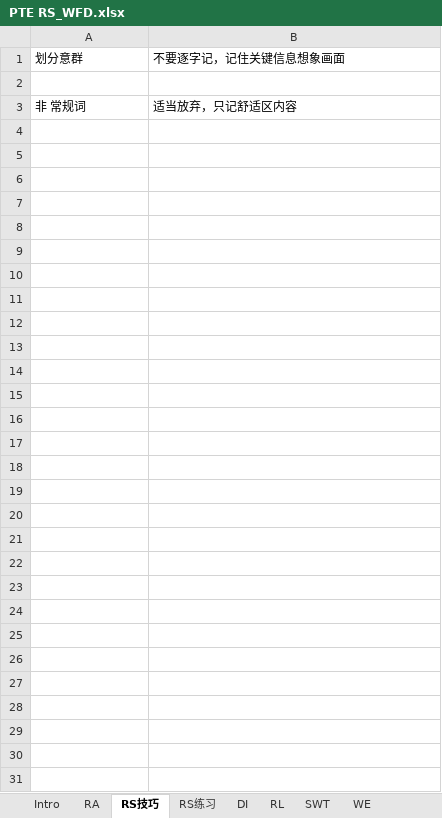
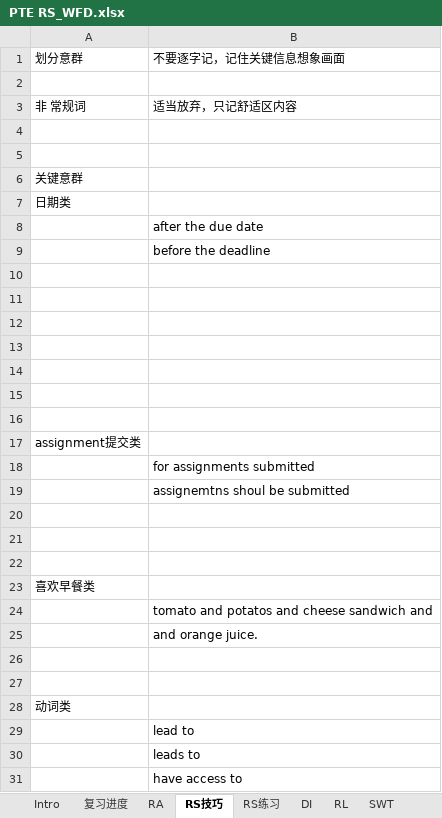
Before and after one commit to RichieRuanGH/EnglishSummary, an Excel workbook: PTE RS_WFD.xlsx, sheet RS技巧, drawn as a sheet; values as stored, in another font and other column widths than the file's, no borders; the diff names each change by its address in the sheet, - before the commit and + after, or states it on an @@ line.

```diff
--- a/PTE RS_WFD.xlsx (sheet RS技巧)
+++ b/PTE RS_WFD.xlsx (sheet RS技巧)
+sheet tab: 复习进度
+row 4: (empty)
+row 5: (empty)
+row 6: 关键意群
+row 7: 日期类
+row 8:  | after the due date
+row 9:  | before the deadline
+row 10: (empty)
+row 11: (empty)
+row 12: (empty)
+row 13: (empty)
+row 14: (empty)
+row 15: (empty)
+row 16: (empty)
+row 17: assignment提交类
+row 18:  | for assignments submitted
+row 19:  | assignemtns shoul be submitted
+row 20: (empty)
+row 21: (empty)
+row 22: (empty)
+row 23: 喜欢早餐类
+row 24:  | tomato and potatos and cheese sandwich and
+row 25:  | and orange juice.
+row 26: (empty)
+row 27: (empty)
+row 28: 动词类
+row 29:  | lead to
+row 30:  | leads to
+row 31:  | have access to
```
Also changed, not shown: sheet SST Summary-Page1_0810, sheet SST Summary-Page2_0811, 语法总结.xlsx.
